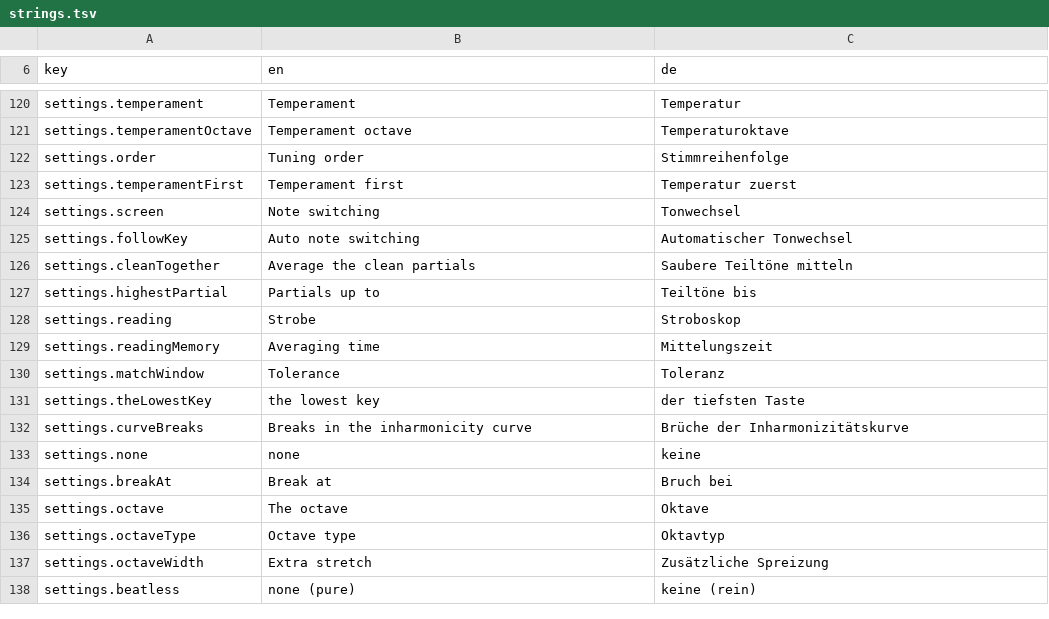
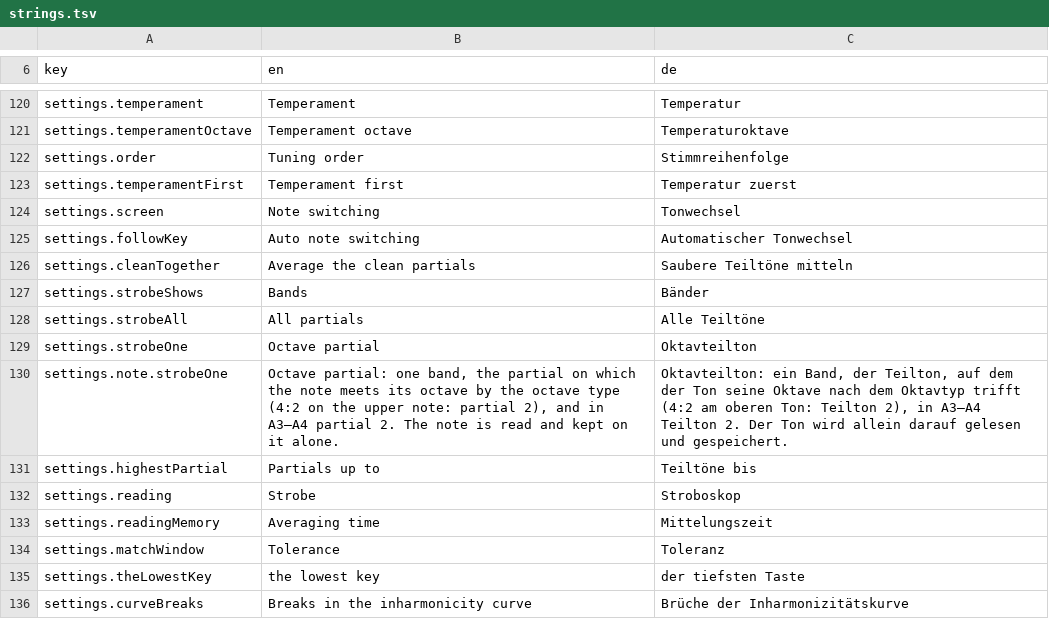
Before and after one commit to clavierhaus/clavier-tuner-foss, a TSV file: i18n/strings.tsv, drawn as a sheet; only a part is shown, gaps mark what is left out; the shorter side is filled out with more unchanged rows; the diff names each change by its address in the sheet, - before the commit and + after, or states it on an @@ line.

```diff
--- a/i18n/strings.tsv
+++ b/i18n/strings.tsv
+row 127: settings.strobeShows | Bands | Bänder
+row 128: settings.strobeAll | All partials | Alle Teiltöne
+row 129: settings.strobeOne | Octave partial | Oktavteilton
+row 130: settings.note.strobeOne | Octave partial: one band, the partial on which the note meets its octave by the octave type (4:2 on the upper note: partial 2), and in A3–A4 partial 2. The note is read and kept on it alone. | Oktavteilton: ein Band, der Teilton, auf dem der Ton seine Oktave nach dem Oktavtyp trifft (4:2 am oberen Ton: Teilton 2), in A3–A4 Teilton 2. Der Ton wird allein darauf gelesen und gespeichert.
```
Also changed, not shown: 9 other files.
